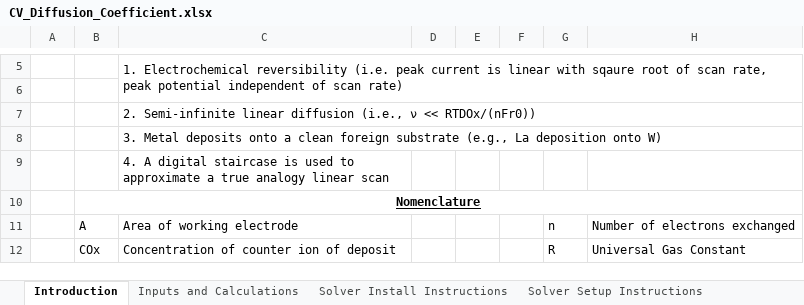
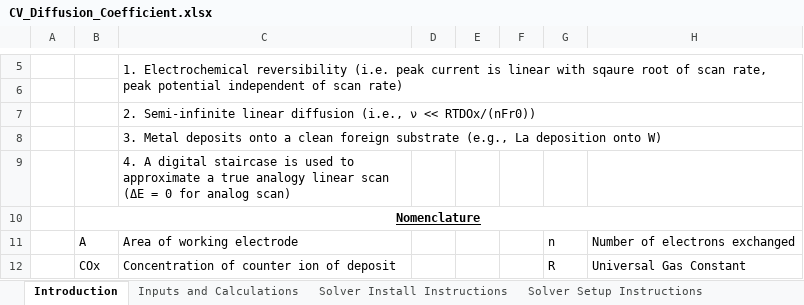
Before and after one commit to byu-pyro/Voltammetry, an Excel workbook: CV_Diffusion_Coefficient.xlsx, sheet Introduction, drawn as a sheet; only a part is shown, gaps mark what is left out; values as stored, in another font and other column widths than the file's, no borders; charts and pictures not drawn; the diff names each change by its address in the sheet, - before the commit and + after, or states it on an @@ line.

```diff
--- a/CV_Diffusion_Coefficient.xlsx (sheet Introduction)
+++ b/CV_Diffusion_Coefficient.xlsx (sheet Introduction)
-C9: …linear scan
+C9: …linear scan (ΔE = 0 for analog scan)
```
Also changed, not shown: charts or pictures, CV_Diffusion_Coefficient.xlsm.
